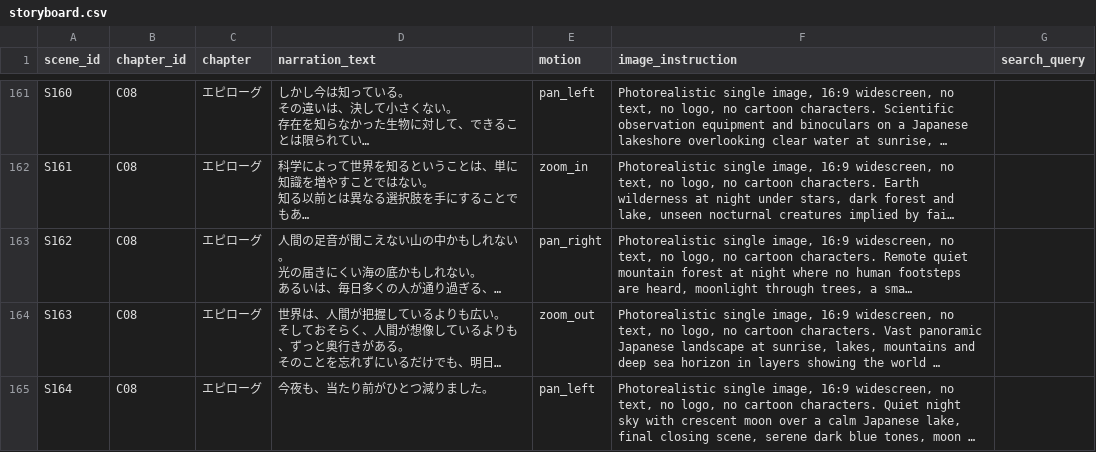
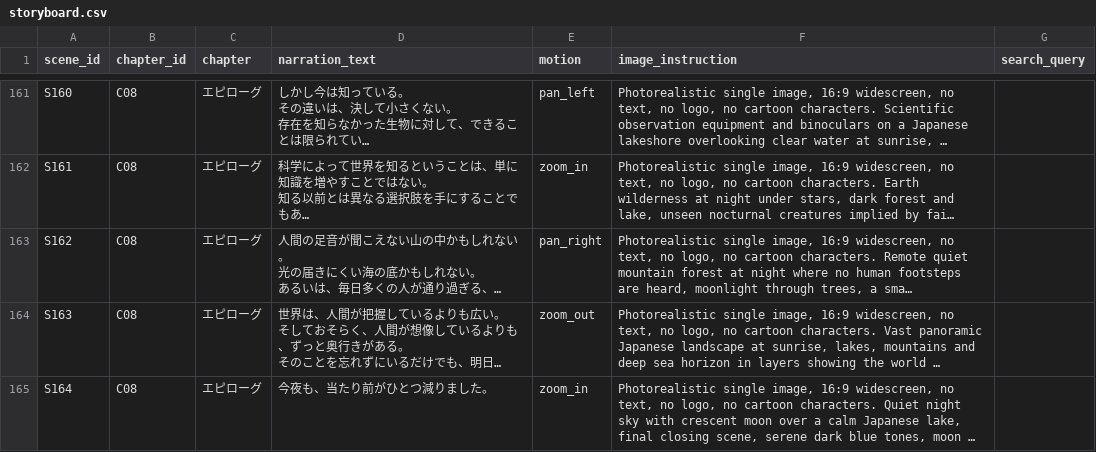
Before and after one commit to raboapuri-web/knowledge-video-factory, a CSV file: shared/v165/storyboard.csv, drawn as a sheet; only a part is shown, gaps mark what is left out; long unchanged cells end in …; the diff names each change by its address in the sheet, - before the commit and + after, or states it on an @@ line.

Commit message:
Fix V165 S164 motion pan_left -> zoom_in (30fps QA)

```diff
--- a/shared/v165/storyboard.csv
+++ b/shared/v165/storyboard.csv
-E165 (motion): pan_left
+E165 (motion): zoom_in
```
Also changed, not shown: 1 other file.
